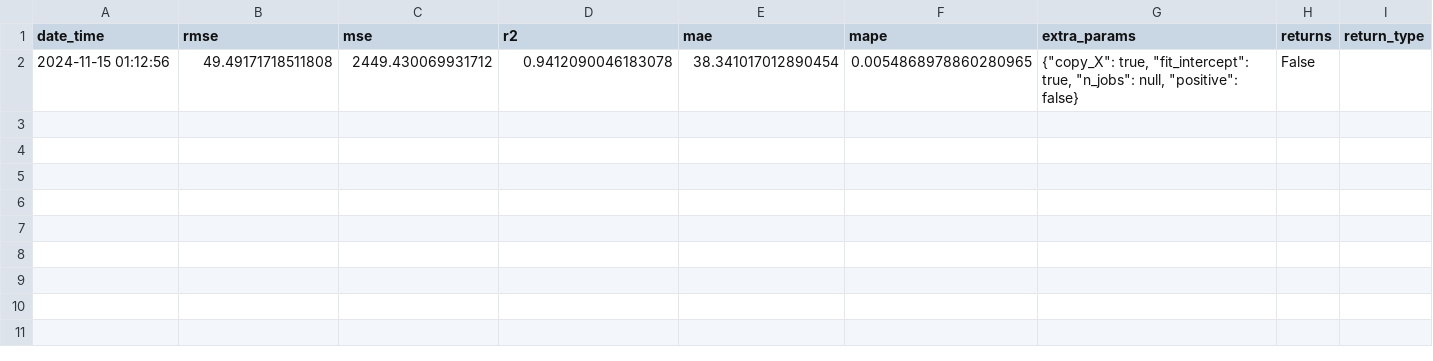
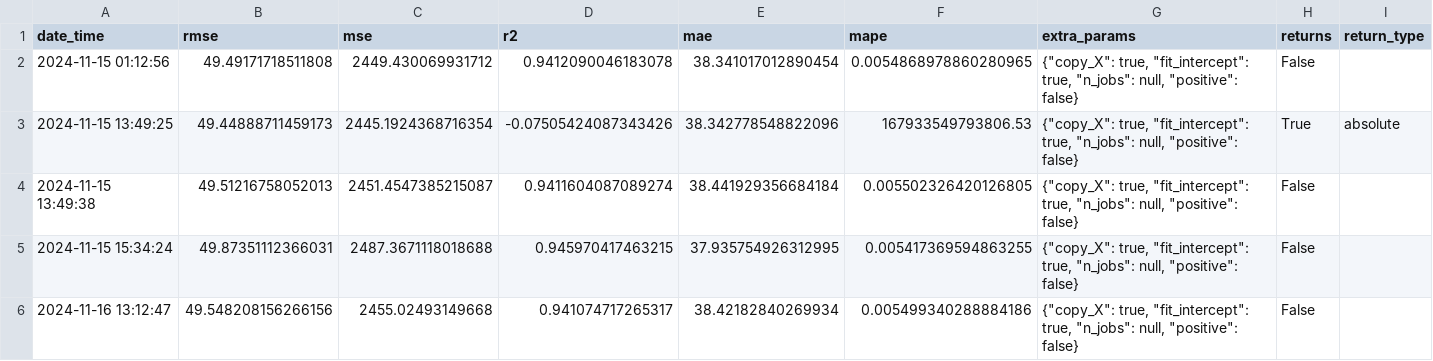
Before and after one commit to zyxn/Stock-with-Sentiment-App, a CSV file: Dataset/Evaluation/LR/evaluation.csv, drawn as a sheet; the diff names each change by its address in the sheet, - before the commit and + after, or states it on an @@ line.

```diff
--- a/Dataset/Evaluation/LR/evaluation.csv
+++ b/Dataset/Evaluation/LR/evaluation.csv
+row 3: 2024-11-15 13:49:25 | 49.44888711459173 | 2445.1924368716354 | -0.07505424087343426 | 38.342778548822096 | 167933549793806.53 | {"copy_X": true, "fit_intercept": true, "n_jobs": null, "positive": false} | True | absolute
+row 4: 2024-11-15 13:49:38 | 49.51216758052013 | 2451.4547385215087 | 0.9411604087089274 | 38.441929356684184 | 0.005502326420126805 | {"copy_X": true, "fit_intercept": true, "n_jobs": null, "positive": false} | False
+row 5: 2024-11-15 15:34:24 | 49.87351112366031 | 2487.3671118018688 | 0.945970417463215 | 37.935754926312995 | 0.005417369594863255 | {"copy_X": true, "fit_intercept": true, "n_jobs": null, "positive": false} | False
+row 6: 2024-11-16 13:12:47 | 49.548208156266156 | 2455.02493149668 | 0.941074717265317 | 38.42182840269934 | 0.005499340288884186 | {"copy_X": true, "fit_intercept": true, "n_jobs": null, "positive": false} | False
```
Also changed, not shown: Dataset/Evaluation/Ridge/evaluation.csv, Dataset/Evaluation/SVR/evaluation.csv, 15 other files.
